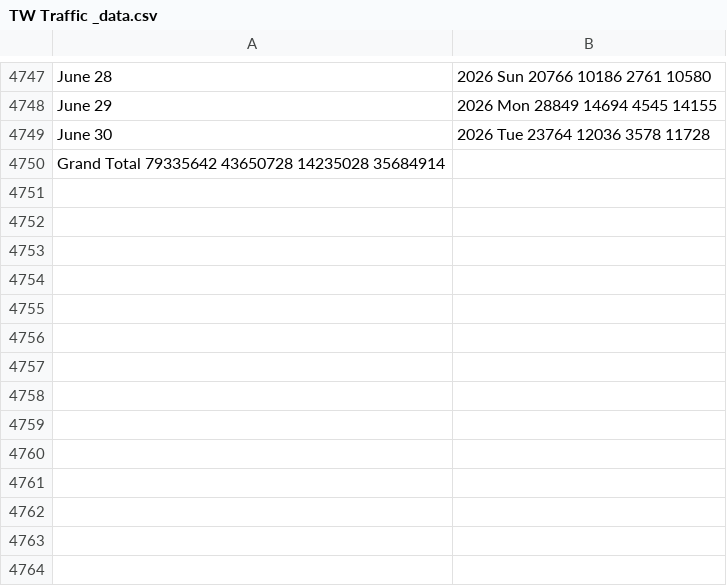
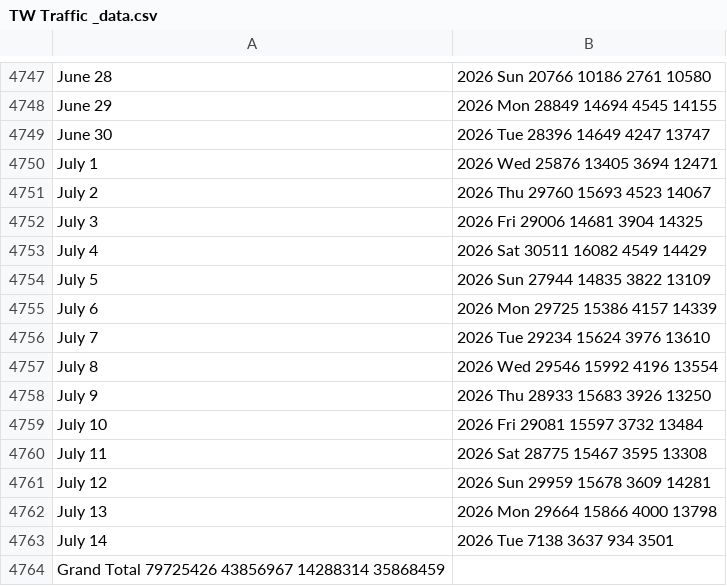
Before and after one commit to v-datos/Banff_Visit_Planner_App, a CSV file: TW Traffic _data.csv, drawn as a sheet; only a part is shown, gaps mark what is left out; addresses are those after the commit; the diff names each change by its address in the sheet, - before the commit and + after, or states it on an @@ line.

```diff
--- a/TW Traffic _data.csv
+++ b/TW Traffic _data.csv
-B4749: 2026 Tue 23764 12036 3578 11728
+B4749: 2026 Tue 28396 14649 4247 13747
+row 4750: July 1 | 2026 Wed 25876 13405 3694 12471
+row 4751: July 2 | 2026 Thu 29760 15693 4523 14067
+row 4752: July 3 | 2026 Fri 29006 14681 3904 14325
+row 4753: July 4 | 2026 Sat 30511 16082 4549 14429
+row 4754: July 5 | 2026 Sun 27944 14835 3822 13109
+row 4755: July 6 | 2026 Mon 29725 15386 4157 14339
+row 4756: July 7 | 2026 Tue 29234 15624 3976 13610
+row 4757: July 8 | 2026 Wed 29546 15992 4196 13554
+row 4758: July 9 | 2026 Thu 28933 15683 3926 13250
+row 4759: July 10 | 2026 Fri 29081 15597 3732 13484
+row 4760: July 11 | 2026 Sat 28775 15467 3595 13308
+row 4761: July 12 | 2026 Sun 29959 15678 3609 14281
+row 4762: July 13 | 2026 Mon 29664 15866 4000 13798
+row 4763: July 14 | 2026 Tue 7138 3637 934 3501
-A4764: Grand Total 79335642 43650728 14235028 35684914
+A4764: Grand Total 79725426 43856967 14288314 35868459
```
Also changed, not shown: predictions.csv.
